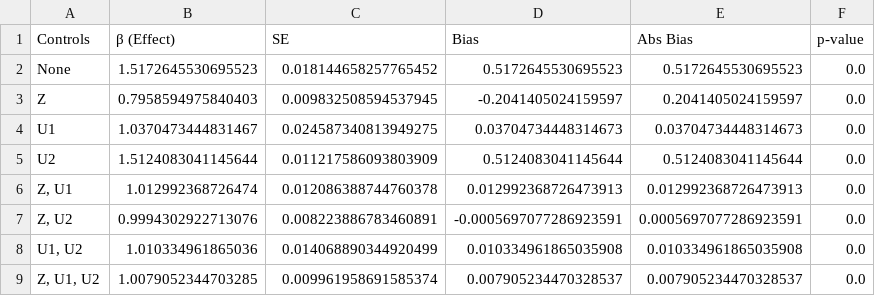
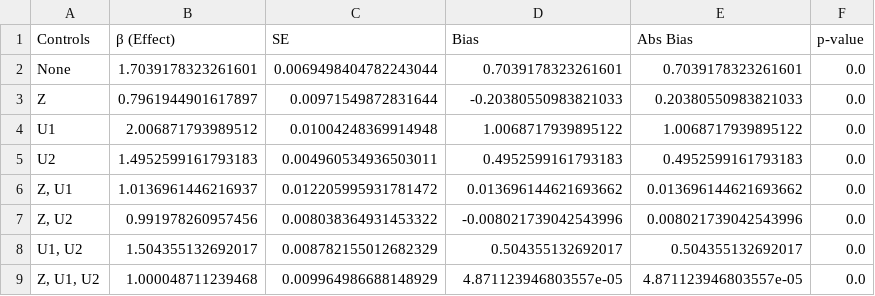
Before and after one commit to gsaco/DAGs_CausalML, a CSV file: Python/output/part3_comprehensive_results.csv, drawn as a sheet.

```diff
--- a/Python/output/part3_comprehensive_results.csv
+++ b/Python/output/part3_comprehensive_results.csv
@@ -1,9 +1,9 @@
 Controls,β (Effect),SE,Bias,Abs Bias,p-value
-None,1.5172645530695523,0.018144658257765452,0.5172645530695523,0.5172645530695523,0.0
-Z,0.7958594975840403,0.009832508594537945,-0.2041405024159597,0.2041405024159597,0.0
-U1,1.0370473444831467,0.024587340813949275,0.03704734448314673,0.03704734448314673,0.0
-U2,1.5124083041145644,0.011217586093803909,0.5124083041145644,0.5124083041145644,0.0
-"Z, U1",1.012992368726474,0.012086388744760378,0.012992368726473913,0.012992368726473913,0.0
-"Z, U2",0.9994302922713076,0.008223886783460891,-0.0005697077286923591,0.0005697077286923591,0.0
-"U1, U2",1.010334961865036,0.014068890344920499,0.010334961865035908,0.010334961865035908,0.0
-"Z, U1, U2",1.0079052344703285,0.009961958691585374,0.007905234470328537,0.007905234470328537,0.0
+None,1.7039178323261601,0.0069498404782243044,0.7039178323261601,0.7039178323261601,0.0
+Z,0.7961944901617897,0.00971549872831644,-0.20380550983821033,0.20380550983821033,0.0
+U1,2.006871793989512,0.01004248369914948,1.0068717939895122,1.0068717939895122,0.0
+U2,1.4952599161793183,0.004960534936503011,0.4952599161793183,0.4952599161793183,0.0
+"Z, U1",1.0136961446216937,0.012205995931781472,0.013696144621693662,0.013696144621693662,0.0
+"Z, U2",0.991978260957456,0.008038364931453322,-0.008021739042543996,0.008021739042543996,0.0
+"U1, U2",1.504355132692017,0.008782155012682329,0.504355132692017,0.504355132692017,0.0
+"Z, U1, U2",1.000048711239468,0.009964986688148929,4.871123946803557e-05,4.871123946803557e-05,0.0
```
Also changed, not shown: Julia/output/part3_modified_data_Julia.csv, Python/output/part3_modified_data.csv, 18 other files.
